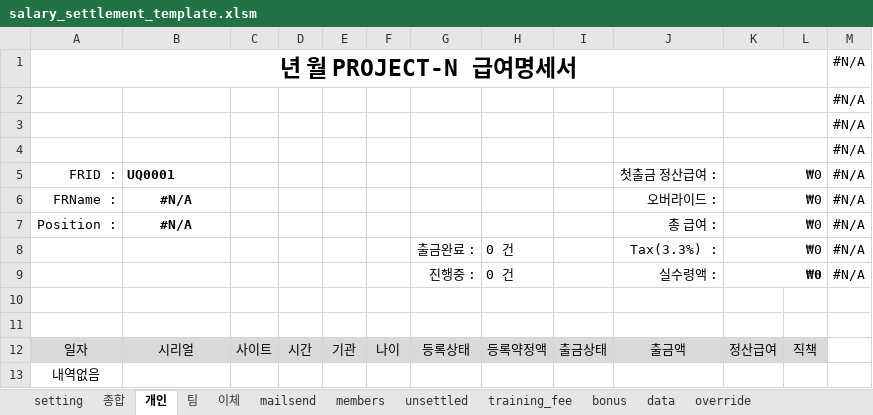
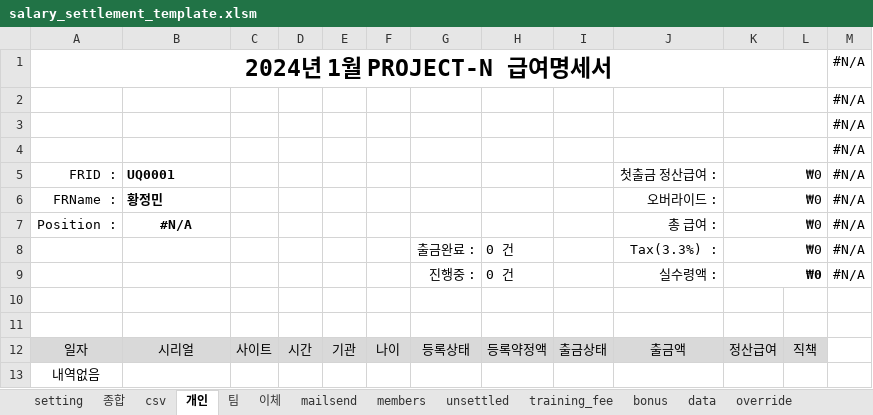
Before and after one commit to wjpark11/pn_salary_settlement, an Excel workbook: salary_settlement_template.xlsm, sheet 개인, drawn as a sheet; values as stored, in another font and other column widths than the file's, no borders; conditional formats not drawn; the diff names each change by its address in the sheet, - before the commit and + after, or states it on an @@ line.

```diff
--- a/salary_settlement_template.xlsm (sheet 개인)
+++ b/salary_settlement_template.xlsm (sheet 개인)
+sheet tab: csv
-A1: 년 월 PROJECT-N 급여명세서
+A1: 2024년 1월 PROJECT-N 급여명세서
-B6: #N/A
+B6: 황정민
-B6 alignment: center
+B6 alignment: left
```
Also changed, not shown: sheet members, sheet setting, sheet 팀, sheet override, sheet 종합, sheet bonus, formulas that keep their value, 9 other files.
